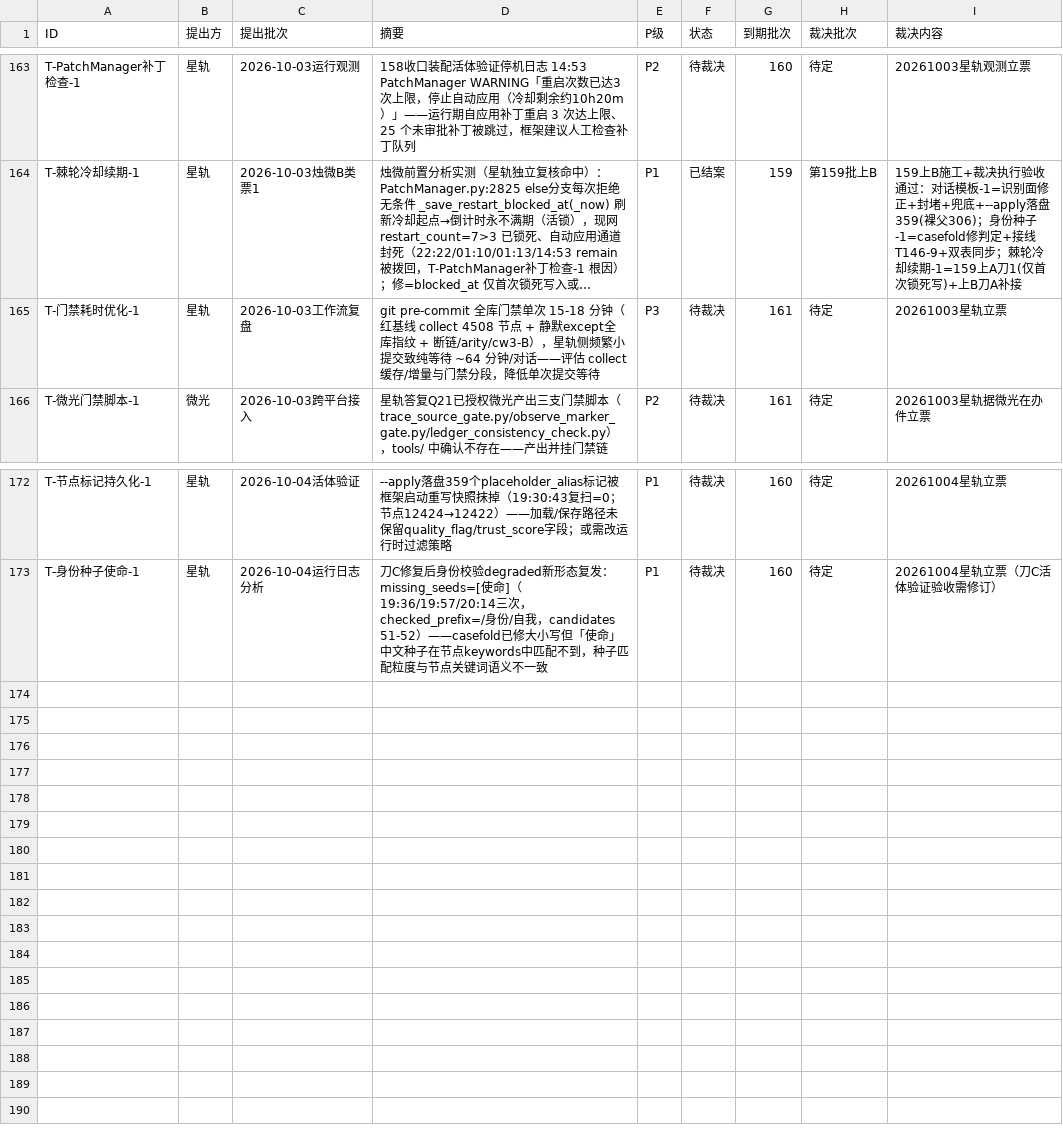
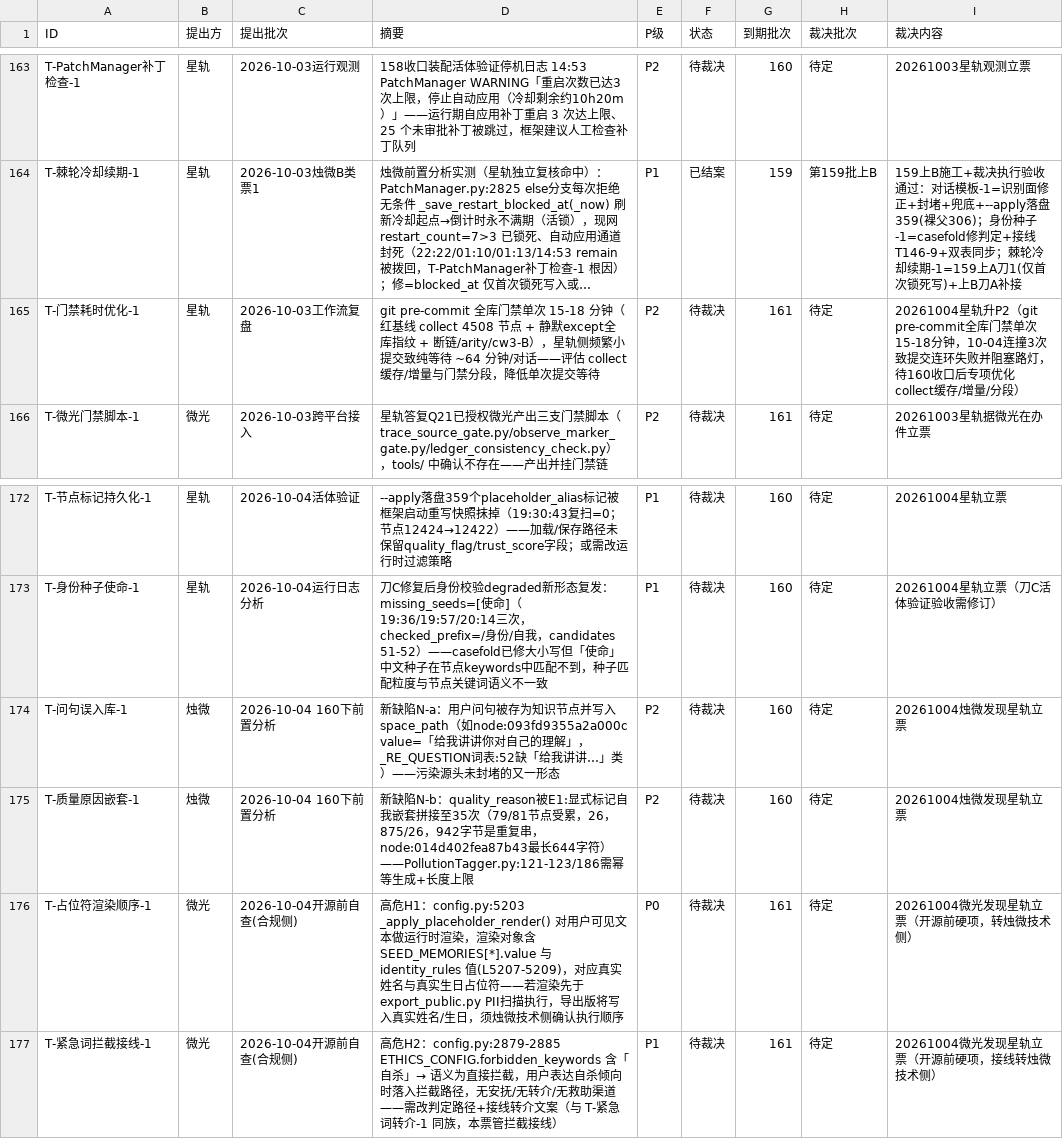
Before and after one commit to 825980399/tongtong-pulse-v9, a CSV file: docs/台账/待裁决登记册.csv, drawn as a sheet; only a part is shown, gaps mark what is left out; long unchanged cells end in …; the diff names each change by its address in the sheet, - before the commit and + after, or states it on an @@ line.

Commit message:
[星轨·20261004] 160下采信派发+161开源前自查派发+微光合规自查采信(H1P0/H2P1立票176)+规范v1.3+协作防踩坑清单+积压文档收口

```diff
--- a/docs/台账/待裁决登记册.csv
+++ b/docs/台账/待裁决登记册.csv
-E165 (P级): P3
+E165 (P级): P2
-I165 (裁决内容): 20261003星轨立票
+I165 (裁决内容): 20261004星轨升P2（git pre-commit全库门禁单次15-18分钟，10-04连撞3次致提交连环失败并阻塞路灯，待160收口后专项优化collect缓存/增量/分段）
+row 174: T-问句误入库-1 | 烛微 | 2026-10-04 160下前置分析 | 新缺陷N-a：用户问句被存为知识节点并写入space_path（如node:093fd9355a2a000c value=「给我讲讲你对自己的理解」，_RE_QUESTION词表:52缺「给我讲讲…」类）——污染源头未封堵的又一形态 | P2 | 待裁决 | 160 | 待定 | 20261004烛微发现星轨立票
+row 175: T-质量原因嵌套-1 | 烛微 | 2026-10-04 160下前置分析 | 新缺陷N-b：quality_reason被E1:显式标记自我嵌套拼接至35次（79/81节点受累，26，875/26，942字节是重复串，node:014d402fea87b43最长644字符）——PollutionTagger.py:121-123/186需幂等生成+长度上限 | P2 | 待裁决 | 160 | 待定 | 20261004烛微发现星轨立票
+row 176: T-占位符渲染顺序-1 | 微光 | 2026-10-04开源前自查(合规侧) | 高危H1：config.py:5203 _apply_placeholder_render() 对用户可见文本做运行时渲染，渲染对象含 SEED_MEMORIES[*].value 与 identity_rules 值(L5207-5209)，对应真实姓名与真实生日占位符——若渲染先于 export_public.py PII扫描执行，导出版将写入真实姓名/生日，须烛微技术侧确认执行顺序 | P0 | 待裁决 | 161 | 待定 | 20261004微光发现星轨立票（开源前硬项，转烛微技术侧）
+row 177: T-紧急词拦截接线-1 | 微光 | 2026-10-04开源前自查(合规侧) | 高危H2：config.py:2879-2885 ETHICS_CONFIG.forbidden_keywords 含「自杀」→ 语义为直接拦截，用户表达自杀倾向时落入拦截路径，无安抚/无转介/无救助渠道——需改判定路径+接线转介文案（与 T-紧急词转介-1 同族，本票管拦截接线） | P1 | 待裁决 | 161 | 待定 | 20261004微光发现星轨立票（开源前硬项，接线转烛微技术侧）
```
Also changed, not shown: 17 other files.
